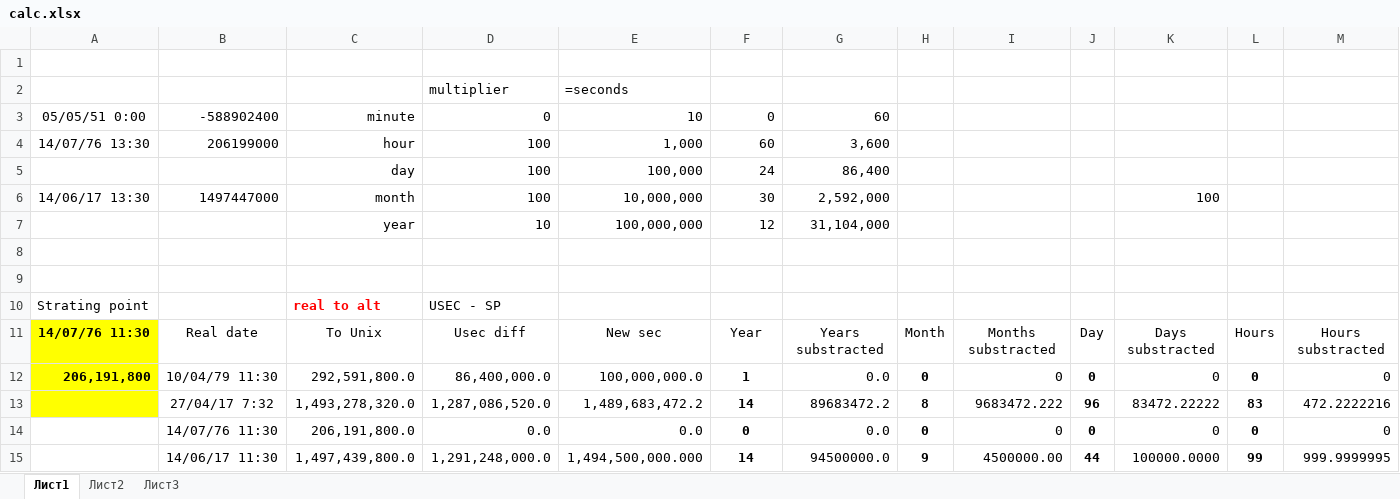
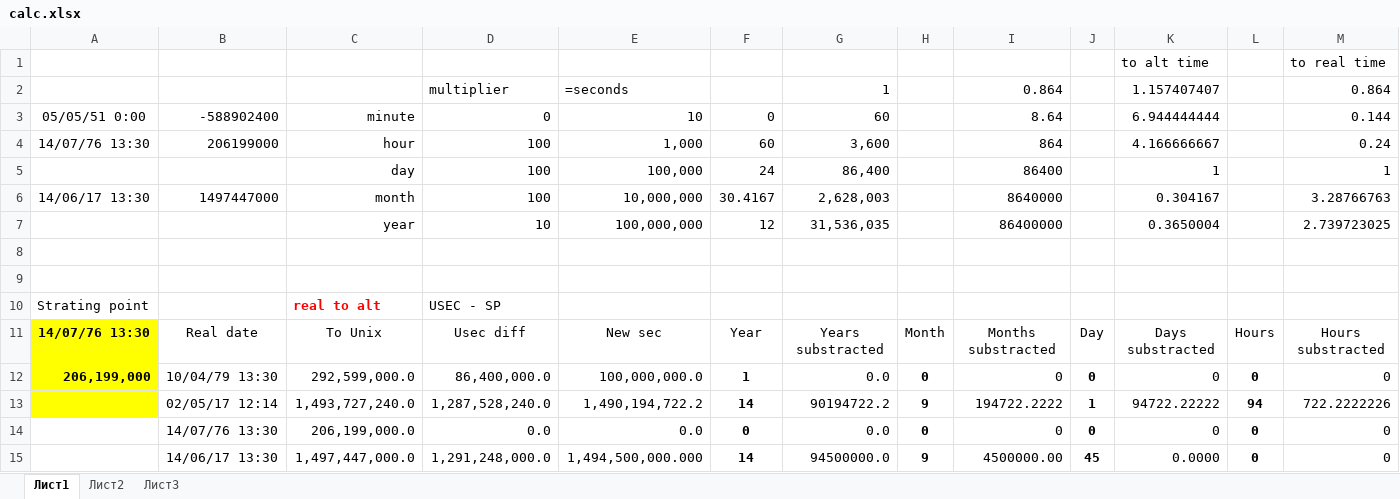
Before and after one commit to ydanilin/dattime, an Excel workbook: calc.xlsx, sheet Лист1, drawn as a sheet; only a part is shown; values as stored, in another font and other column widths than the file's, no borders; removed rows and columns are numbered as before the commit, all else as after; rows hold the shown columns only; the diff covers the shown part only; the diff names each change by its address in the sheet, - before the commit and + after, or states it on an @@ line.

```diff
--- a/calc.xlsx (sheet Лист1)
+++ b/calc.xlsx (sheet Лист1)
-row 1: (empty)
+row 1:  |  |  |  |  |  |  |  |  |  | to alt time |  | to real time
-row 2:  |  |  | multiplier | =seconds
+row 2:  |  |  | multiplier | =seconds |  | 1 |  | 0.864 |  | 1.157407407 |  | 0.864
-I3: (empty)
+I3: 8.64
-K3: (empty)
+K3: 6.944444444
-M3: (empty)
+M3: 0.144
-I4: (empty)
+I4: 864
-K4: (empty)
+K4: 4.166666667
-M4: (empty)
+M4: 0.24
-I5: (empty)
+I5: 86400
-K5: (empty)
+K5: 1
-M5: (empty)
+M5: 1
-F6: 30
+F6: 30.4167
-G6: 2,592,000
+G6: 2,628,003
-I6: (empty)
+I6: 8640000
-K6: 100
+K6: 0.304167
-M6: (empty)
+M6: 3.28766763
-G7: 31,104,000
+G7: 31,536,035
-I7: (empty)
+I7: 86400000
-K7: (empty)
+K7: 0.3650004
-M7: (empty)
+M7: 2.739723025
-A11: 14/07/76 11:30
+A11: 14/07/76 13:30
-A12: 206,191,800
+A12: 206,199,000
-B12: 10/04/79 11:30
+B12: 10/04/79 13:30
-C12: 292,591,800.0
+C12: 292,599,000.0
-row 13:  | 27/04/17 7:32 | 1,493,278,320.0 | 1,287,086,520.0 | 1,489,683,472.2 | 14 | 89683472.2 | 8 | 9683472.222 | 96 | 83472.22222 | 83 | 472.2222216
+row 13:  | 02/05/17 12:14 | 1,493,727,240.0 | 1,287,528,240.0 | 1,490,194,722.2 | 14 | 90194722.2 | 9 | 194722.2222 | 1 | 94722.22222 | 94 | 722.2222226
-B14: 14/07/76 11:30
+B14: 14/07/76 13:30
-C14: 206,191,800.0
+C14: 206,199,000.0
-row 15:  | 14/06/17 11:30 | 1,497,439,800.0 | 1,291,248,000.0 | 1,494,500,000.000 | 14 | 94500000.0 | 9 | 4500000.00 | 44 | 100000.0000 | 99 | 999.9999995
+row 15:  | 14/06/17 13:30 | 1,497,447,000.0 | 1,291,248,000.0 | 1,494,500,000.000 | 14 | 94500000.0 | 9 | 4500000.00 | 45 | 0.0000 | 0 | 0
```
Also changed, not shown: 17 added rows, 1 removed row and 4 edited cells elsewhere in this sheet, 4 other files.
